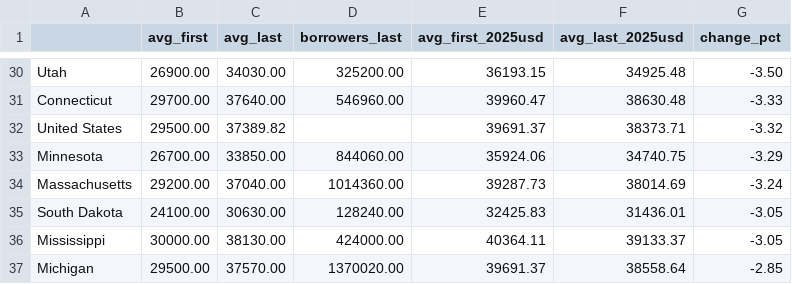
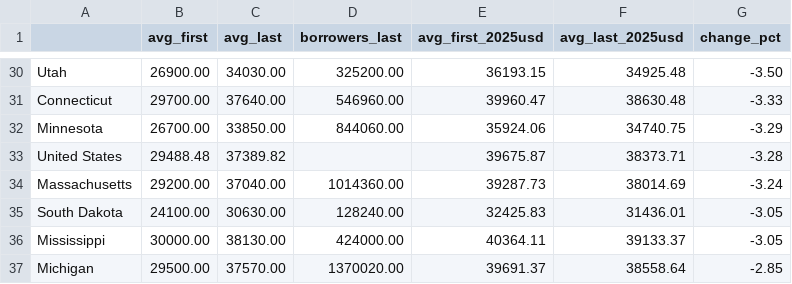
Before and after one commit to Data4ThePeople/educational-attainment, a CSV file: data/clean/credit_debt_state.csv, drawn as a sheet; only a part is shown, gaps mark what is left out; removed rows and columns are numbered as before the commit, all else as after; the diff names each change by its address in the sheet, - before the commit and + after, or states it on an @@ line.

```diff
--- a/data/clean/credit_debt_state.csv
+++ b/data/clean/credit_debt_state.csv
-row 32: United States | 29500.00 | 37389.82 |  | 39691.37 | 38373.71 | -3.32
+row 33: United States | 29488.48 | 37389.82 |  | 39675.87 | 38373.71 | -3.28
```
Also changed, not shown: 5 other files.
